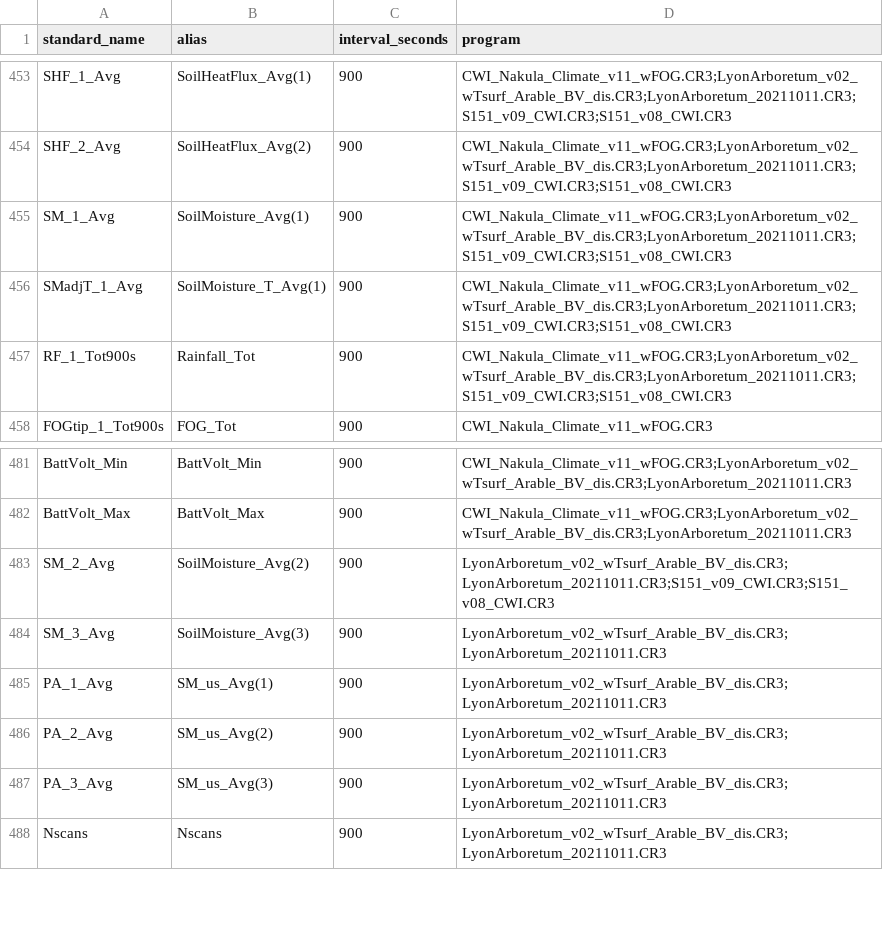
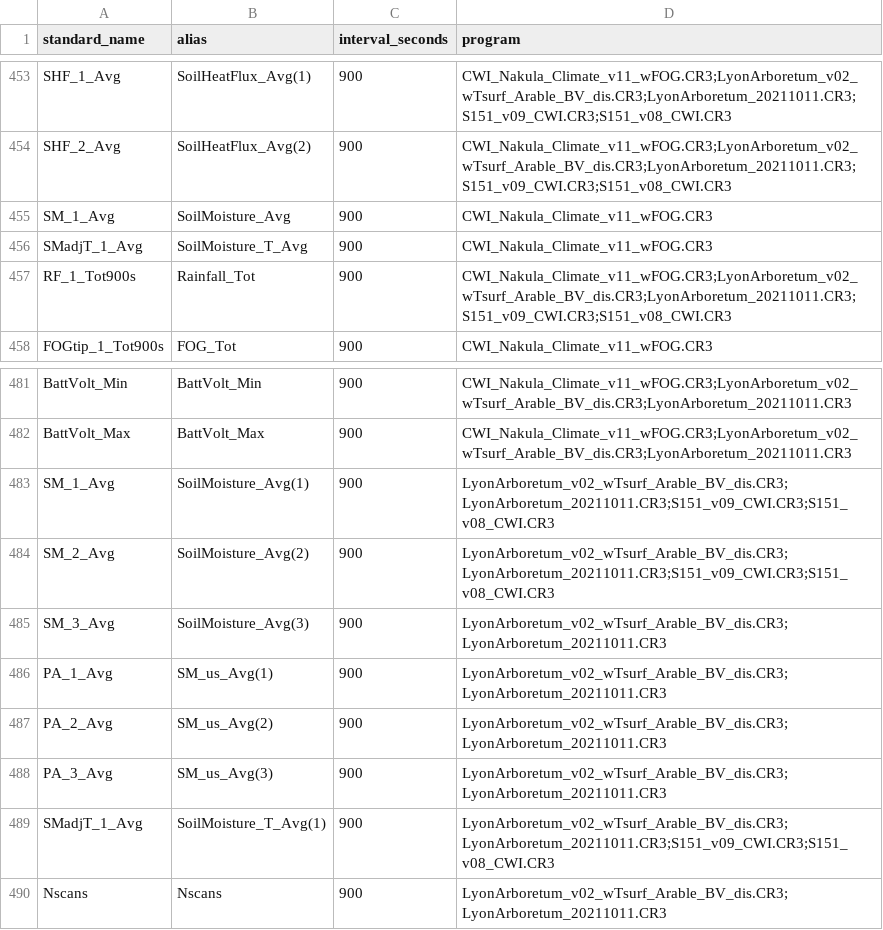
Before and after one commit to HCDP/loggernet_station_data, a CSV file: csv_data/variables/version_translations.csv, drawn as a sheet; only a part is shown, gaps mark what is left out.

Commit message:
correct alias for version "CWI_Nakula_Climate_v11_wFOG.CR3"
removed sensor number (1) from 2 soil moisture variables

```diff
--- a/csv_data/variables/version_translations.csv
+++ b/csv_data/variables/version_translations.csv
@@ -454,4 +454,4 @@ SHF_1_Avg,SoilHeatFlux_Avg(1),900,CWI_Nakula_Climate_v11_wFOG.CR3;LyonArboretum_
 SHF_2_Avg,SoilHeatFlux_Avg(2),900,CWI_Nakula_Climate_v11_wFOG.CR3;LyonArboretum_v02_wTsurf_Arable_BV_dis.CR3;LyonArboretum_20211011.CR3;S151_v09_CWI.CR3;S151_v08_CWI.CR3
-SM_1_Avg,SoilMoisture_Avg(1),900,CWI_Nakula_Climate_v11_wFOG.CR3;LyonArboretum_v02_wTsurf_Arable_BV_dis.CR3;LyonArboretum_20211011.CR3;S151_v09_CWI.CR3;S151_v08_CWI.CR3
-SMadjT_1_Avg,SoilMoisture_T_Avg(1),900,CWI_Nakula_Climate_v11_wFOG.CR3;LyonArboretum_v02_wTsurf_Arable_BV_dis.CR3;LyonArboretum_20211011.CR3;S151_v09_CWI.CR3;S151_v08_CWI.CR3
+SM_1_Avg,SoilMoisture_Avg,900,CWI_Nakula_Climate_v11_wFOG.CR3
+SMadjT_1_Avg,SoilMoisture_T_Avg,900,CWI_Nakula_Climate_v11_wFOG.CR3
 RF_1_Tot900s,Rainfall_Tot,900,CWI_Nakula_Climate_v11_wFOG.CR3;LyonArboretum_v02_wTsurf_Arable_BV_dis.CR3;LyonArboretum_20211011.CR3;S151_v09_CWI.CR3;S151_v08_CWI.CR3
@@ -482,2 +482,3 @@ BattVolt_Min,BattVolt_Min,900,CWI_Nakula_Climate_v11_wFOG.CR3;LyonArboretum_v02_
 BattVolt_Max,BattVolt_Max,900,CWI_Nakula_Climate_v11_wFOG.CR3;LyonArboretum_v02_wTsurf_Arable_BV_dis.CR3;LyonArboretum_20211011.CR3
+SM_1_Avg,SoilMoisture_Avg(1),900,LyonArboretum_v02_wTsurf_Arable_BV_dis.CR3;LyonArboretum_20211011.CR3;S151_v09_CWI.CR3;S151_v08_CWI.CR3
 SM_2_Avg,SoilMoisture_Avg(2),900,LyonArboretum_v02_wTsurf_Arable_BV_dis.CR3;LyonArboretum_20211011.CR3;S151_v09_CWI.CR3;S151_v08_CWI.CR3
@@ -487,2 +488,3 @@ PA_2_Avg,SM_us_Avg(2),900,LyonArboretum_v02_wTsurf_Arable_BV_dis.CR3;LyonArboret
 PA_3_Avg,SM_us_Avg(3),900,LyonArboretum_v02_wTsurf_Arable_BV_dis.CR3;LyonArboretum_20211011.CR3
+SMadjT_1_Avg,SoilMoisture_T_Avg(1),900,LyonArboretum_v02_wTsurf_Arable_BV_dis.CR3;LyonArboretum_20211011.CR3;S151_v09_CWI.CR3;S151_v08_CWI.CR3
 Nscans,Nscans,900,LyonArboretum_v02_wTsurf_Arable_BV_dis.CR3;LyonArboretum_20211011.CR3
```
